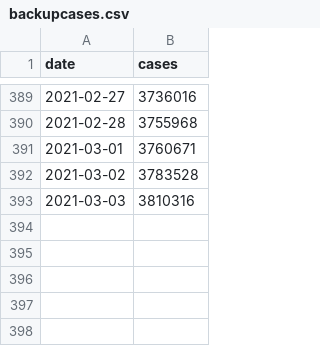
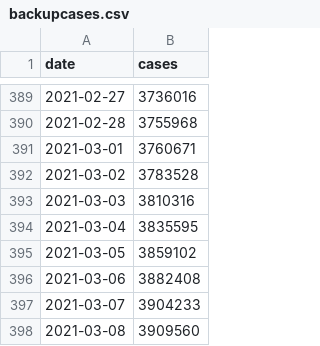
Before and after one commit to CleHou/COVID19, a CSV file: data/raw/covid_data/fra/backupcases.csv, drawn as a sheet; only a part is shown, gaps mark what is left out; the diff names each change by its address in the sheet, - before the commit and + after, or states it on an @@ line.

Commit message:
Update backupcases.csv

```diff
--- a/data/raw/covid_data/fra/backupcases.csv
+++ b/data/raw/covid_data/fra/backupcases.csv
+row 394: 2021-03-04 | 3835595
+row 395: 2021-03-05 | 3859102
+row 396: 2021-03-06 | 3882408
+row 397: 2021-03-07 | 3904233
+row 398: 2021-03-08 | 3909560
```
